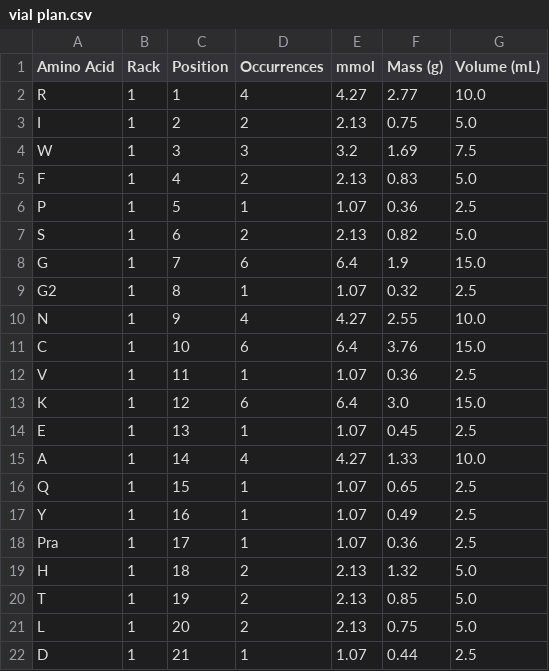
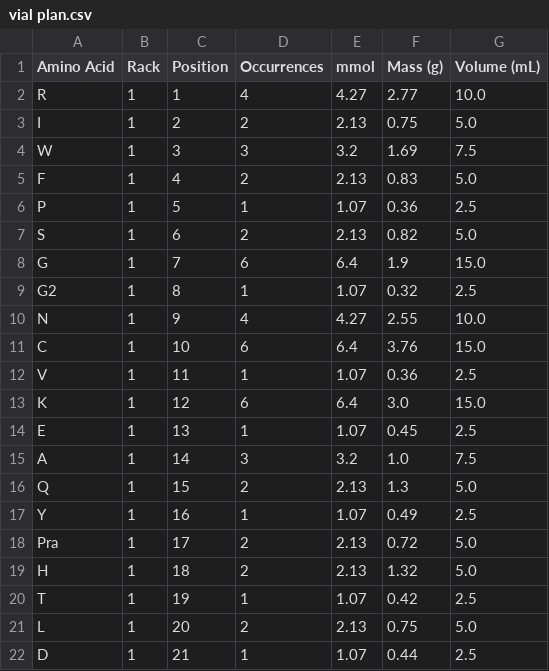
Before and after one commit to ibcel86/Peptide-Synthesis-Tool, a CSV file: vial plan.csv, drawn as a sheet.

```diff
--- a/vial plan.csv
+++ b/vial plan.csv
@@ -14,8 +14,8 @@ K,1,12,6,6.4,3.0,15.0
 E,1,13,1,1.07,0.45,2.5
-A,1,14,4,4.27,1.33,10.0
-Q,1,15,1,1.07,0.65,2.5
+A,1,14,3,3.2,1.0,7.5
+Q,1,15,2,2.13,1.3,5.0
 Y,1,16,1,1.07,0.49,2.5
-Pra,1,17,1,1.07,0.36,2.5
+Pra,1,17,2,2.13,0.72,5.0
 H,1,18,2,2.13,1.32,5.0
-T,1,19,2,2.13,0.85,5.0
+T,1,19,1,1.07,0.42,2.5
 L,1,20,2,2.13,0.75,5.0
```
Also changed, not shown: synthesis plan.csv, 2 other files.
